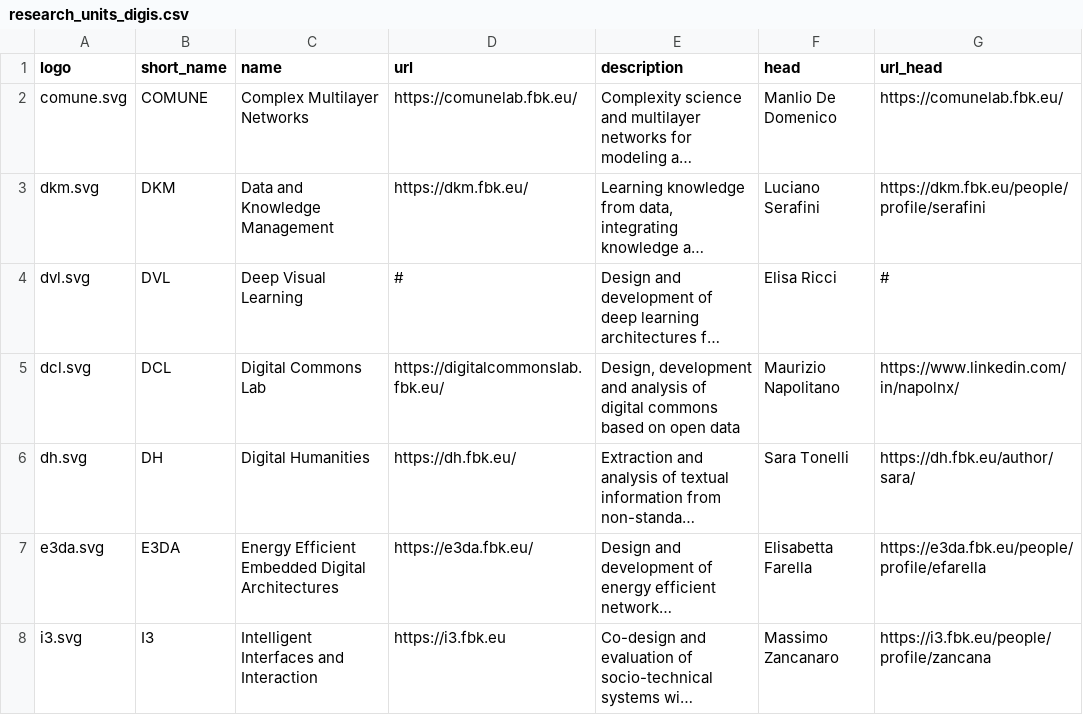
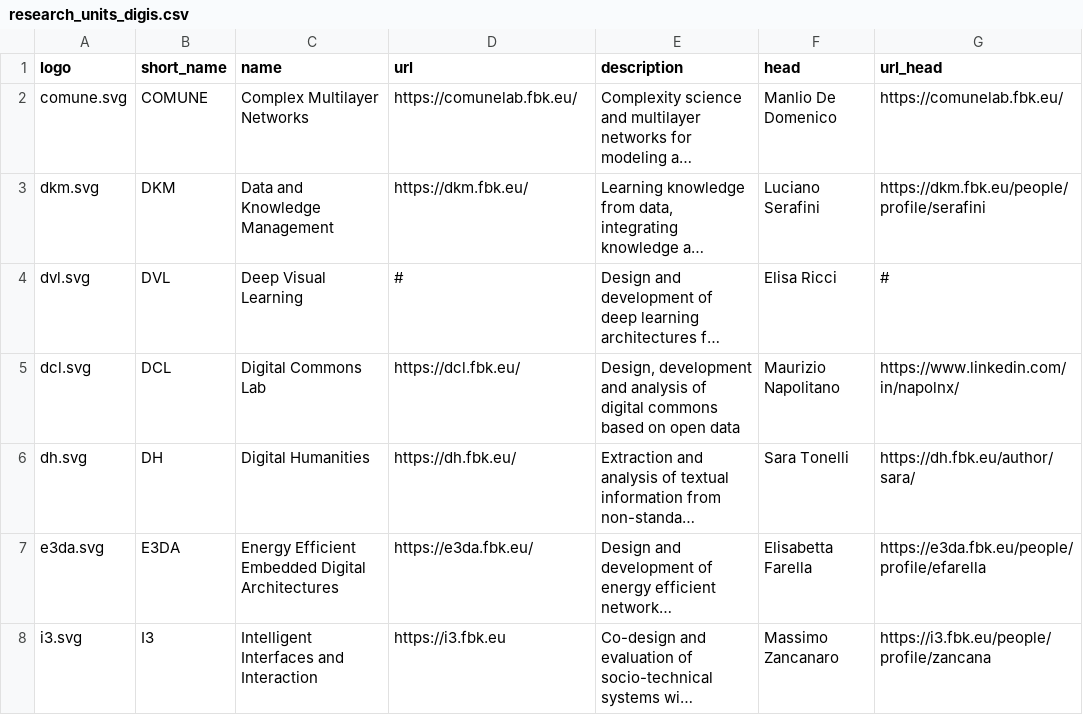
Before and after one commit to fbk-digis/web, a CSV file: docs/_data/research_units_digis.csv, drawn as a sheet; only a part is shown; long unchanged cells end in …; the diff names each change by its address in the sheet, - before the commit and + after, or states it on an @@ line.

Commit message:
Update research_units_digis.csv

```diff
--- a/docs/_data/research_units_digis.csv
+++ b/docs/_data/research_units_digis.csv
-D5 (url): https://digitalcommonslab.fbk.eu/
+D5 (url): https://dcl.fbk.eu/
```
